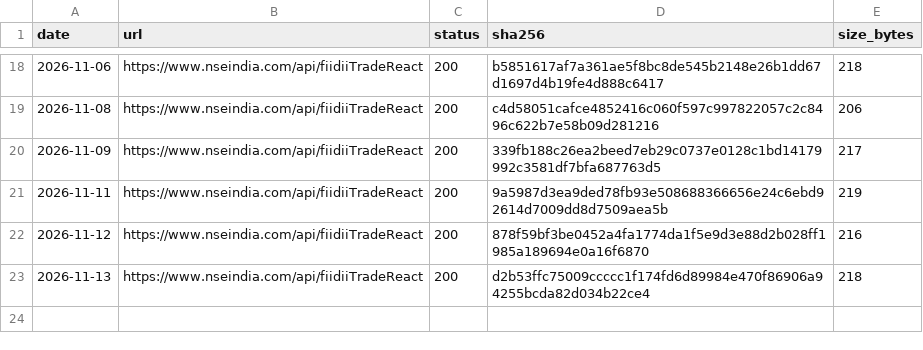
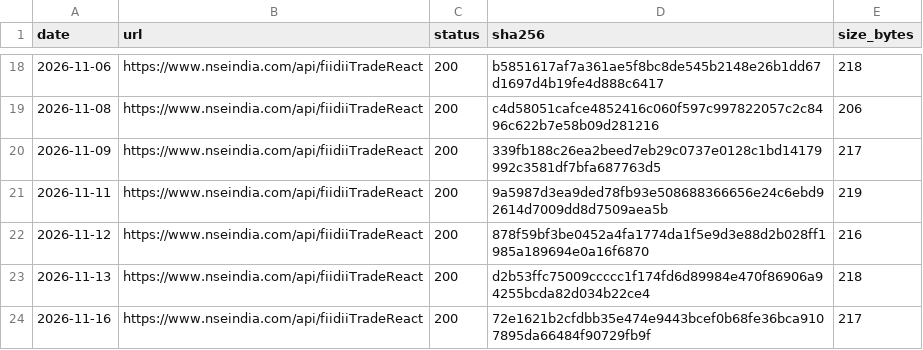
Before and after one commit to exepex/omenix-ingestion, a CSV file: research/data/manifests/fii-dii-cash-by-session.csv, drawn as a sheet; only a part is shown, gaps mark what is left out.

```diff
--- a/research/data/manifests/fii-dii-cash-by-session.csv
+++ b/research/data/manifests/fii-dii-cash-by-session.csv
@@ -23 +23,2 @@ date,url,status,sha256,size_bytes
 2026-11-13,https://www.nseindia.com/api/fiidiiTradeReact,200,d2b53ffc75009ccccc1f174fd6d89984e470f86906a94255bcda82d034b22ce4,218
+2026-11-16,https://www.nseindia.com/api/fiidiiTradeReact,200,72e1621b2cfdbb35e474e9443bcef0b68fe36bca9107895da66484f90729fb9f,217
```
